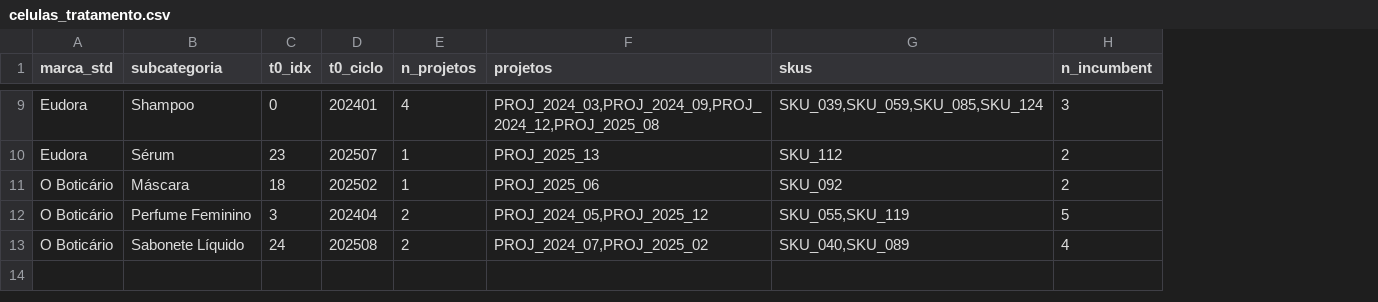
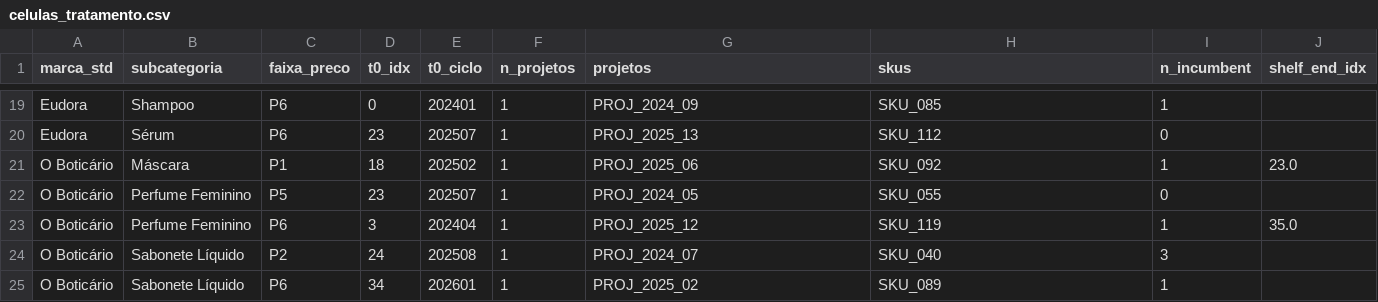
Before and after one commit to igrlino/case-incrementalidade-lancamentos, a CSV file: outputs/tables/celulas_tratamento.csv, drawn as a sheet; only a part is shown, gaps mark what is left out; addresses are those after the commit; the diff covers the shown part only; the diff names each change by its address in the sheet, - before the commit and + after, or states it on an @@ line.

```diff
--- a/outputs/tables/celulas_tratamento.csv
+++ b/outputs/tables/celulas_tratamento.csv
+column C (faixa_preco), rows 19-21: P6 | P6 | P1; rows 23-24: P6 | P2
+column J (shelf_end_idx), row 21: 23.0; row 23: 35.0
-F19 (n_projetos): 4
+F19 (n_projetos): 1
-G19 (projetos): PROJ_2024_03,PROJ_2024_09,PROJ_2024_12,PROJ_2025_08
+G19 (projetos): PROJ_2024_09
-H19 (skus): SKU_039,SKU_059,SKU_085,SKU_124
+H19 (skus): SKU_085
-I19 (n_incumbent): 3
+I19 (n_incumbent): 1
-I20 (n_incumbent): 2
+I20 (n_incumbent): 0
-I21 (n_incumbent): 2
+I21 (n_incumbent): 1
+row 22: O Boticário | Perfume Feminino | P5 | 23 | 202507 | 1 | PROJ_2024_05 | SKU_055 | 0
-F23:F24 (n_projetos): 2
+F23:F24 (n_projetos): 1
-G23 (projetos): PROJ_2024_05,PROJ_2025_12
+G23 (projetos): PROJ_2025_12
-H23 (skus): SKU_055,SKU_119
+H23 (skus): SKU_119
-I23 (n_incumbent): 5
+I23 (n_incumbent): 1
-G24 (projetos): PROJ_2024_07,PROJ_2025_02
+G24 (projetos): PROJ_2024_07
-H24 (skus): SKU_040,SKU_089
+H24 (skus): SKU_040
-I24 (n_incumbent): 4
+I24 (n_incumbent): 3
+row 25: O Boticário | Sabonete Líquido | P6 | 34 | 202601 | 1 | PROJ_2025_02 | SKU_089 | 1
```
Also changed, not shown: 10 added rows and 18 edited cells elsewhere in this file, outputs/tables/celulas_doadoras.csv, outputs/tables/cesta_substituicao.csv, 44 other files.
